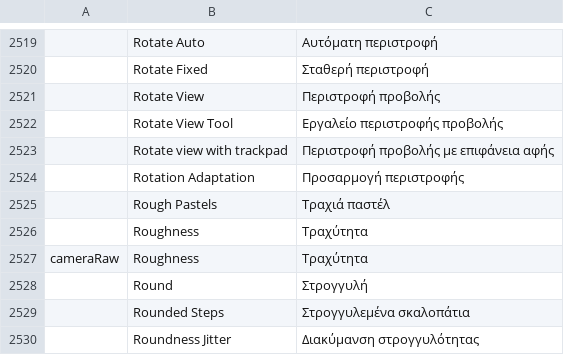
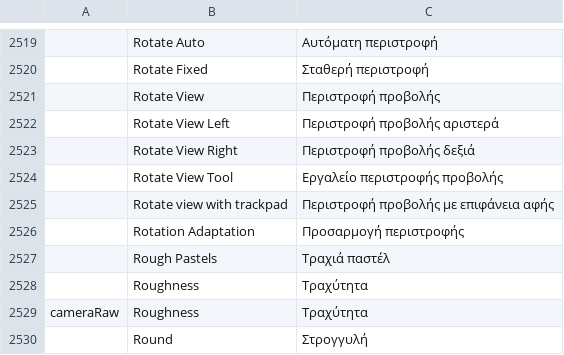
Before and after one commit to FredApps/craft-i18n, a TSV file: locales/el/photocraft.tsv, drawn as a sheet; only a part is shown, gaps mark what is left out; the shorter side is filled out with more unchanged rows; the diff names each change by its address in the sheet, - before the commit and + after, or states it on an @@ line.

Commit message:
photocraft: Rotate View Left and Rotate View Right in 20 locales (photocraft#4931)

```diff
--- a/locales/el/photocraft.tsv
+++ b/locales/el/photocraft.tsv
+row 2522:  | Rotate View Left | Περιστροφή προβολής αριστερά
+row 2523:  | Rotate View Right | Περιστροφή προβολής δεξιά
```
Also changed, not shown: locales/ko/photocraft.tsv, locales/pt-br/photocraft.tsv, 18 other files.
